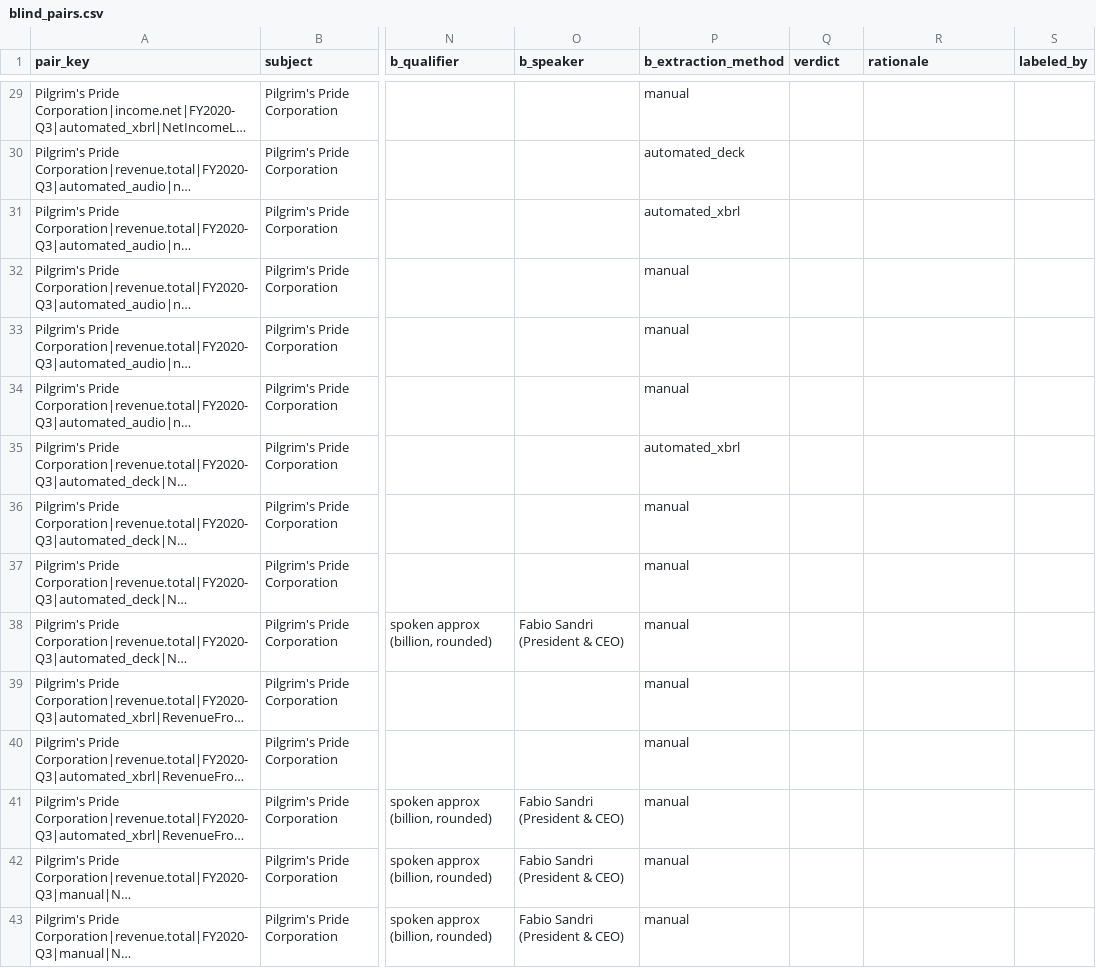
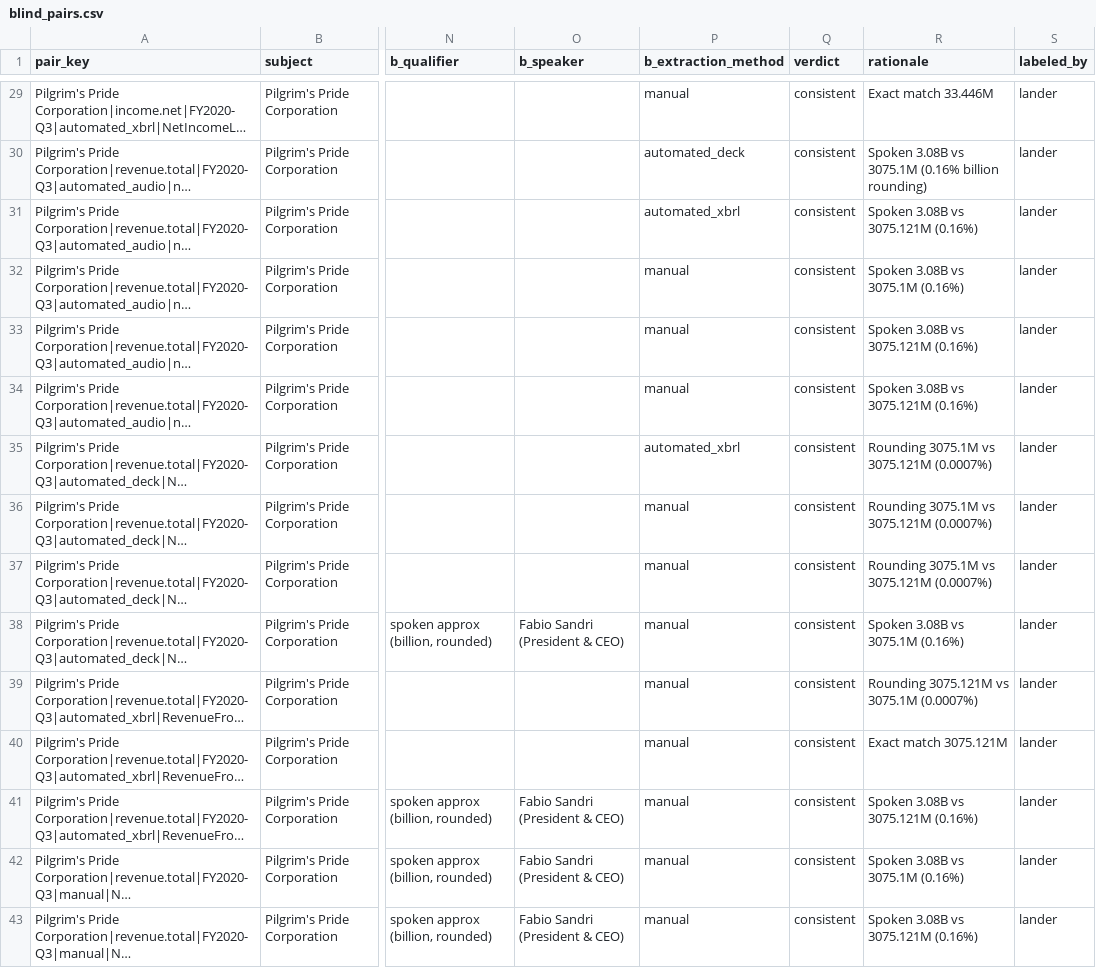
Before and after one commit to LanderIglesias/CrossCheck, a CSV file: eval/phase10/blind_pairs.csv, drawn as a sheet; only a part is shown, gaps mark what is left out; long unchanged cells end in …; the diff covers the shown part only; the diff names each change by its address in the sheet, - before the commit and + after, or states it on an @@ line.

```diff
--- a/eval/phase10/blind_pairs.csv
+++ b/eval/phase10/blind_pairs.csv
-Q29:Q43 (verdict): (empty)
+Q29:Q43 (verdict): consistent
-R29 (rationale): (empty)
+R29 (rationale): Exact match 33.446M
-S29:S43 (labeled_by): (empty)
+S29:S43 (labeled_by): lander
-R30 (rationale): (empty)
+R30 (rationale): Spoken 3.08B vs 3075.1M (0.16% billion rounding)
-R31 (rationale): (empty)
+R31 (rationale): Spoken 3.08B vs 3075.121M (0.16%)
-R32 (rationale): (empty)
+R32 (rationale): Spoken 3.08B vs 3075.1M (0.16%)
-R33:R34 (rationale): (empty)
+R33:R34 (rationale): Spoken 3.08B vs 3075.121M (0.16%)
-R35:R37 (rationale): (empty)
+R35:R37 (rationale): Rounding 3075.1M vs 3075.121M (0.0007%)
-R38 (rationale): (empty)
+R38 (rationale): Spoken 3.08B vs 3075.1M (0.16%)
-R39 (rationale): (empty)
+R39 (rationale): Rounding 3075.121M vs 3075.1M (0.0007%)
-R40 (rationale): (empty)
+R40 (rationale): Exact match 3075.121M
-R41 (rationale): (empty)
+R41 (rationale): Spoken 3.08B vs 3075.121M (0.16%)
-R42 (rationale): (empty)
+R42 (rationale): Spoken 3.08B vs 3075.1M (0.16%)
-R43 (rationale): (empty)
+R43 (rationale): Spoken 3.08B vs 3075.121M (0.16%)
```
Also changed, not shown: 81 edited cells elsewhere in this file, 5 other files.
